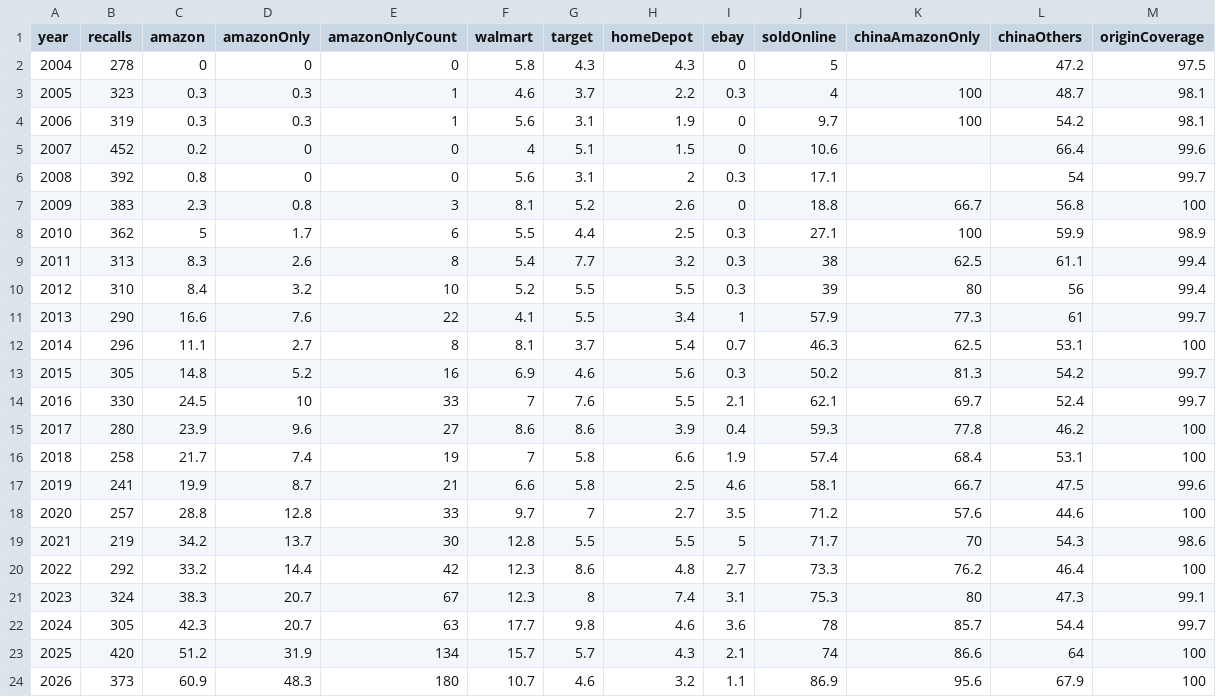
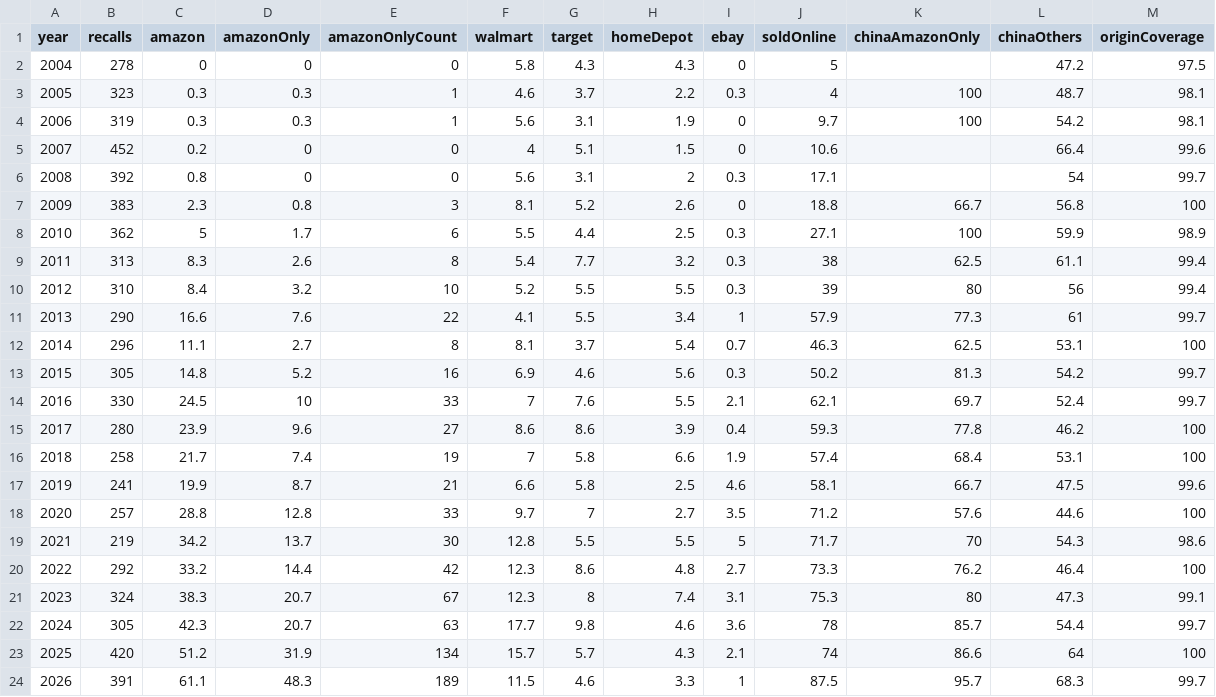
Before and after one commit to somekidpaul/recall-record, a CSV file: public/recall-data.csv, drawn as a sheet.

Commit message:
Weekly data refresh: through 2026-08-13 (9,962 recalls)
Manual run of the refresh the Friday cron should have done. Corpus 9,944 ->
9,962, 2026 now 391 recalls, Amazon named 60.9 -> 61.1%, sole holds at 48.3%
(189/391). All figures derived, so copy, meta, JSON-LD, OG image and downloads
updated themselves. 2015 still 5.2% (one in nineteen); README multipliers and
medians re-verified unchanged.

```diff
--- a/public/recall-data.csv
+++ b/public/recall-data.csv
@@ -23,2 +23,2 @@ year,recalls,amazon,amazonOnly,amazonOnlyCount,walmart,target,homeDepot,ebay,sol
 2025,420,51.2,31.9,134,15.7,5.7,4.3,2.1,74,86.6,64,100
-2026,373,60.9,48.3,180,10.7,4.6,3.2,1.1,86.9,95.6,67.9,100
+2026,391,61.1,48.3,189,11.5,4.6,3.3,1,87.5,95.7,68.3,99.7
```
Also changed, not shown: 8 other files.
